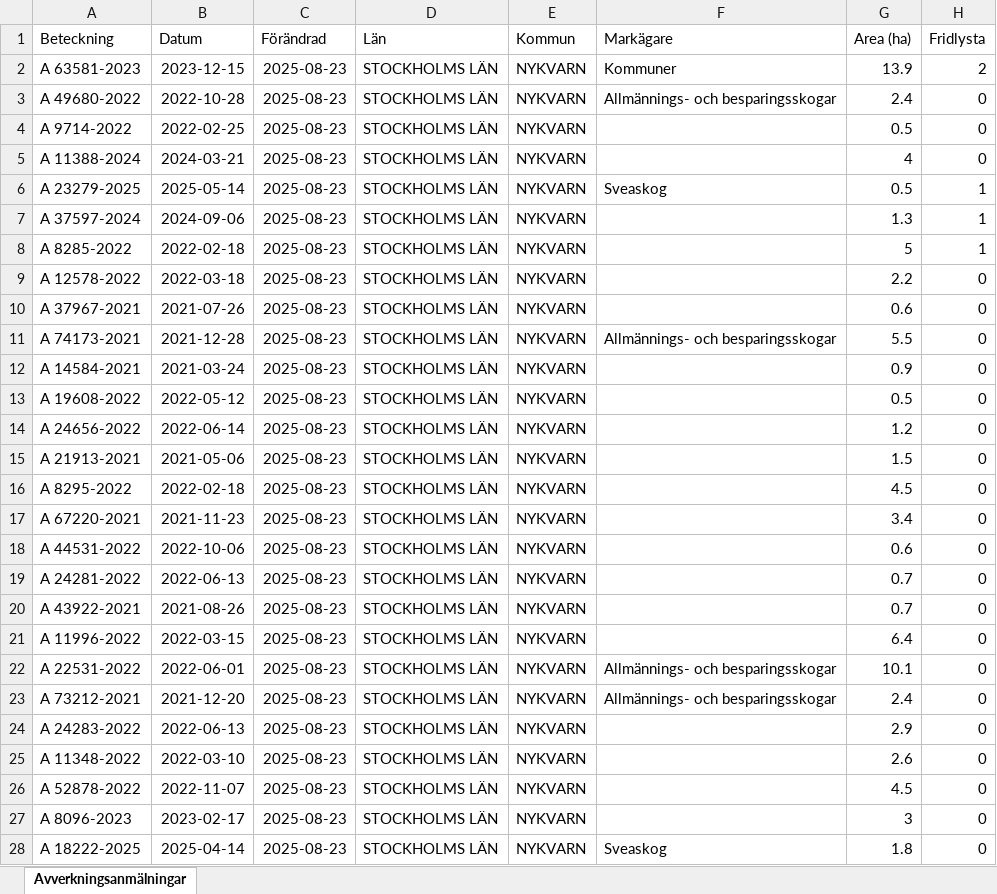
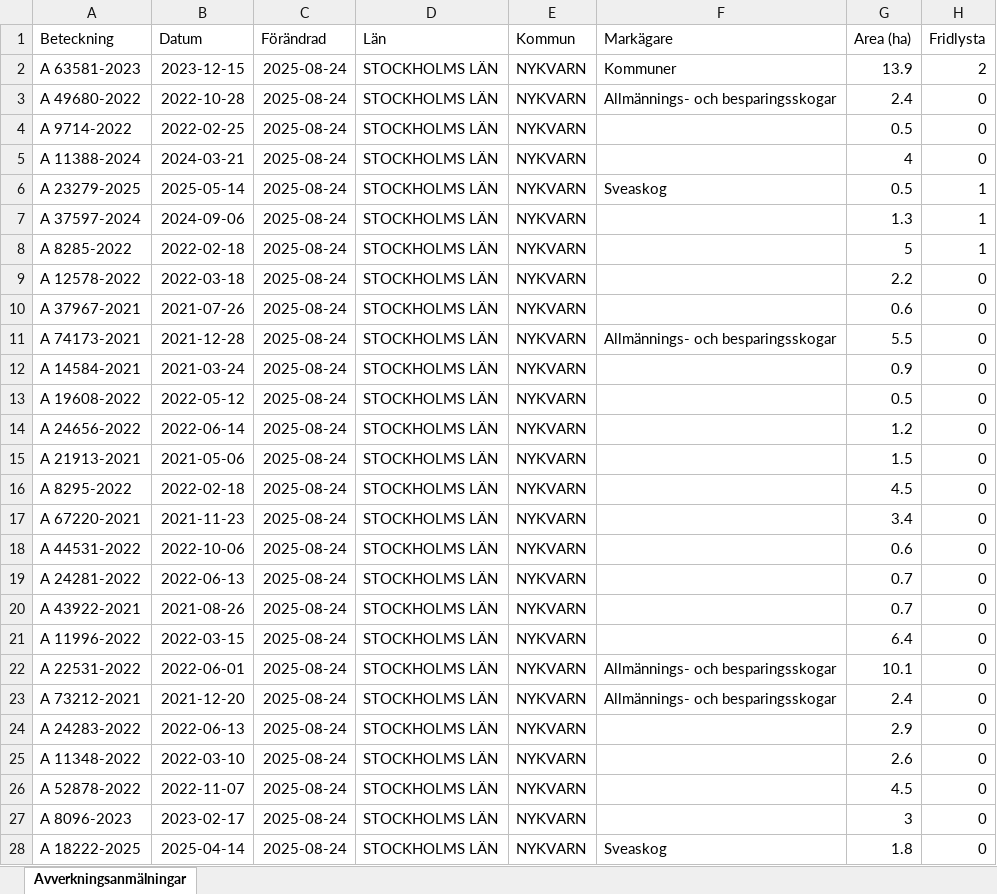
Before and after one commit to klasma/Logging_0140, an Excel workbook: Översikt NYKVARN.xlsx, sheet Avverkningsanmälningar, drawn as a sheet; only a part is shown; values as stored, in another font and other column widths than the file's, no borders; the diff covers the shown part only; the diff names each change by its address in the sheet, - before the commit and + after, or states it on an @@ line.

```diff
--- a/Översikt NYKVARN.xlsx (sheet Avverkningsanmälningar)
+++ b/Översikt NYKVARN.xlsx (sheet Avverkningsanmälningar)
-C2:C28 (Förändrad): 2025-08-23
+C2:C28 (Förändrad): 2025-08-24
```
Also changed, not shown: 52 edited cells elsewhere in this sheet, artfynd/A 11388-2024 artfynd.xlsx, artfynd/A 23279-2025 artfynd.xlsx, 36 other files.
